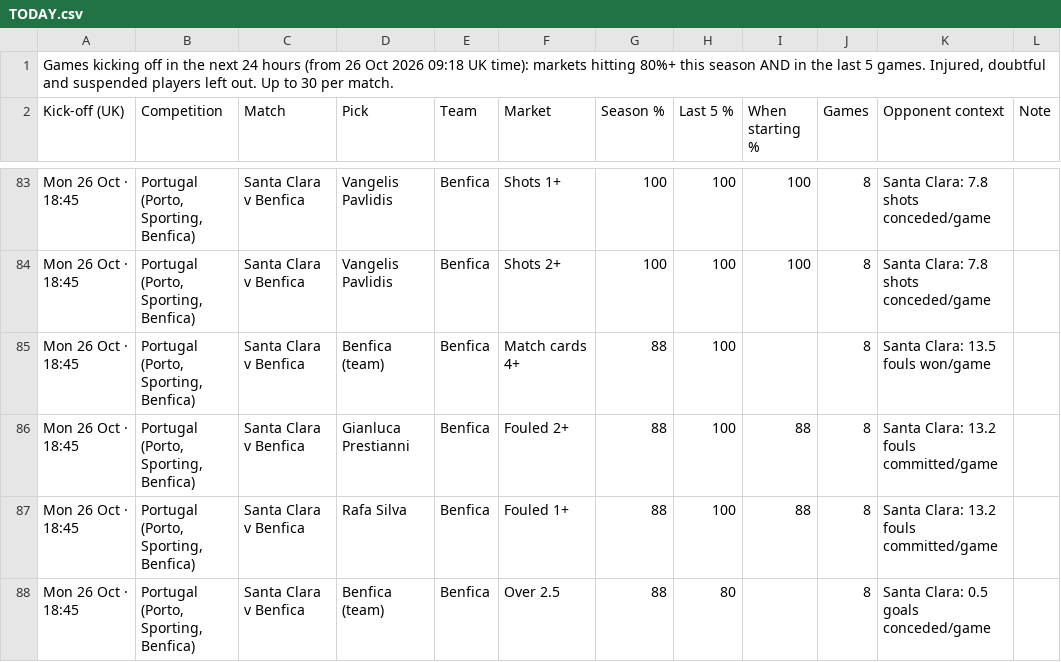
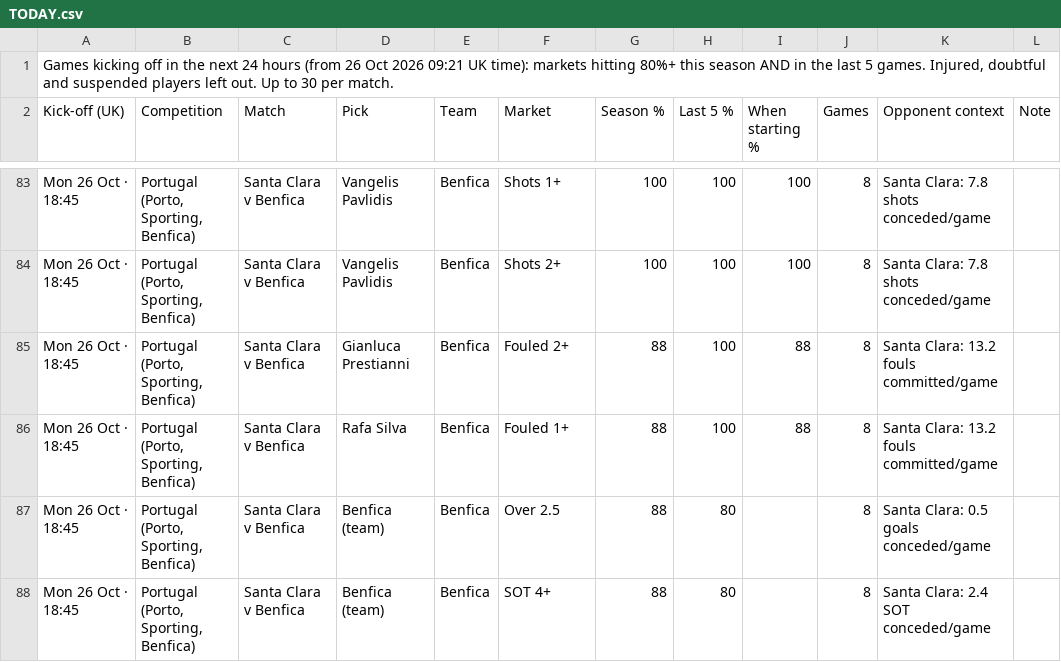
Before and after one commit to 7wilite7/Football-Stats, a CSV file: out/TODAY.csv, drawn as a sheet; only a part is shown, gaps mark what is left out; the shorter side is filled out with more unchanged rows.

```diff
--- a/out/TODAY.csv
+++ b/out/TODAY.csv
@@ -1,2 +1,2 @@
-"Games kicking off in the next 24 hours (from 26 Oct 2026 09:18 UK time): markets hitting 80%+ this season AND in the last 5 games. Injured, doubtful and suspended players left out. Up to 30 per match."
+"Games kicking off in the next 24 hours (from 26 Oct 2026 09:21 UK time): markets hitting 80%+ this season AND in the last 5 games. Injured, doubtful and suspended players left out. Up to 30 per match."
 Kick-off (UK),Competition,Match,Pick,Team,Market,Season %,Last 5 %,When starting %,Games,Opponent context,Note
@@ -84,3 +84,2 @@ Mon 26 Oct · 18:45,"Portugal (Porto, Sporting, Benfica)",Santa Clara v Benfica,
 Mon 26 Oct · 18:45,"Portugal (Porto, Sporting, Benfica)",Santa Clara v Benfica,Vangelis Pavlidis,Benfica,Shots 2+,100,100,100,8,Santa Clara: 7.8 shots conceded/game,
-Mon 26 Oct · 18:45,"Portugal (Porto, Sporting, Benfica)",Santa Clara v Benfica,Benfica (team),Benfica,Match cards 4+,88,100,,8,Santa Clara: 13.5 fouls won/game,
 Mon 26 Oct · 18:45,"Portugal (Porto, Sporting, Benfica)",Santa Clara v Benfica,Gianluca Prestianni,Benfica,Fouled 2+,88,100,88,8,Santa Clara: 13.2 fouls committed/game,
```
Also changed, not shown: out/EREDIVISIE_teams.csv, out/LIGUE1_teams.csv, 17 other files.
